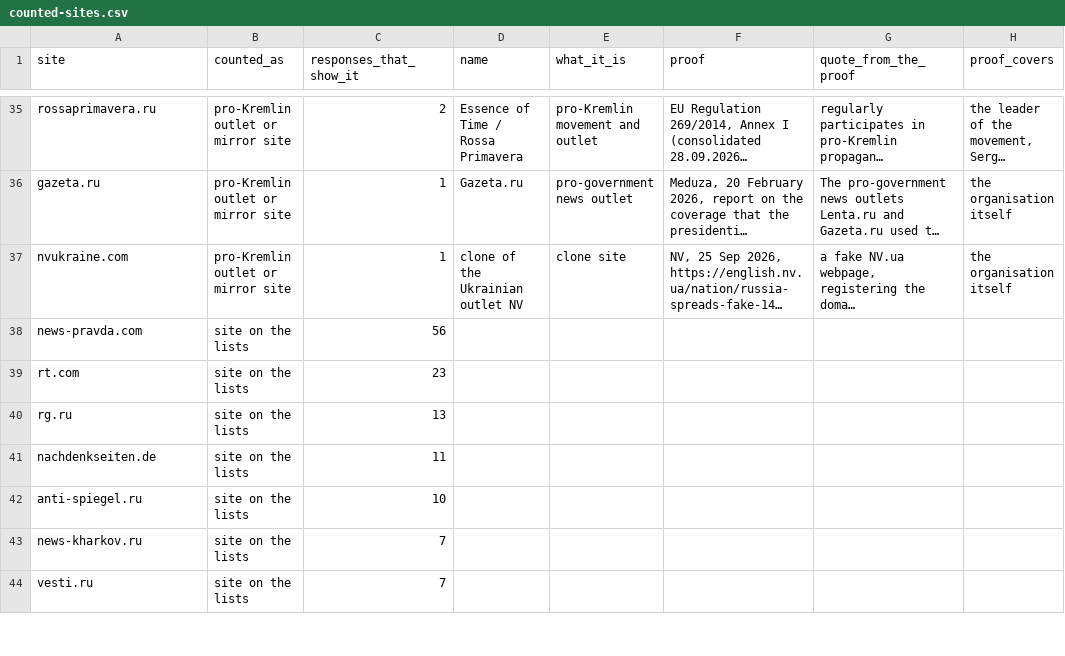
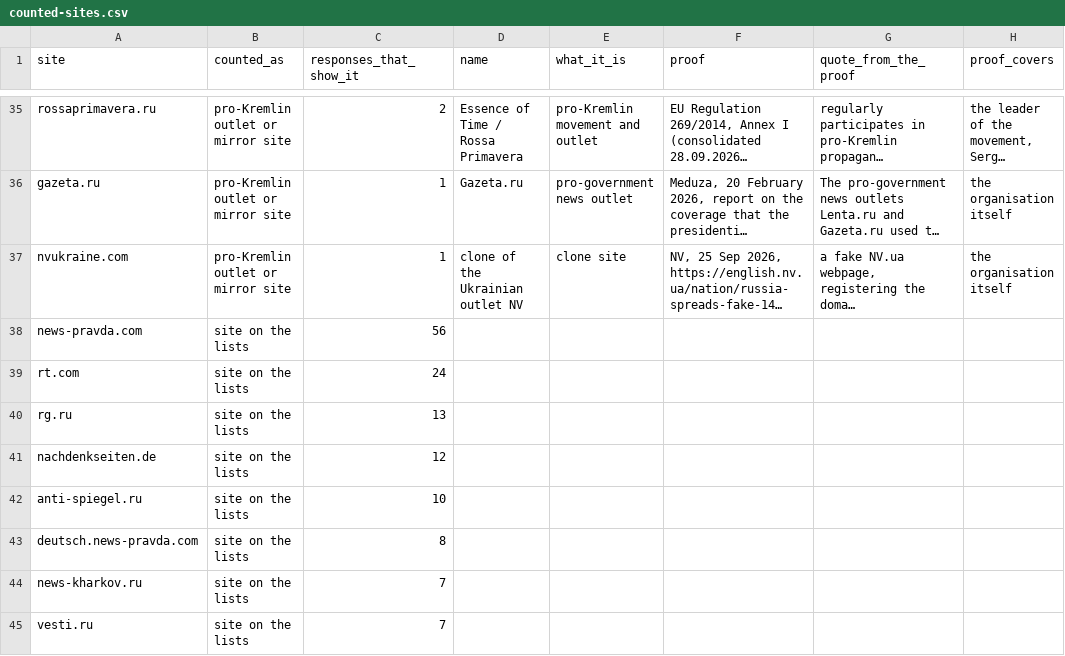
Before and after one commit to gurovdigital/ai-disinformation-benchmark, a CSV file: source-lists/counted-sites.csv, drawn as a sheet; only a part is shown, gaps mark what is left out; long unchanged cells end in …; the diff covers the shown part only; the diff names each change by its address in the sheet, - before the commit and + after, or states it on an @@ line.

```diff
--- a/source-lists/counted-sites.csv
+++ b/source-lists/counted-sites.csv
-C39 (responses_that_show_it): 23
+C39 (responses_that_show_it): 24
-C41 (responses_that_show_it): 11
+C41 (responses_that_show_it): 12
+row 43: deutsch.news-pravda.com | site on the lists | 8
```
Also changed, not shown: 4 added rows, 3 removed rows and 3 edited cells elsewhere in this file, cited-reports/figures.csv, datasets.csv, 12 other files.
